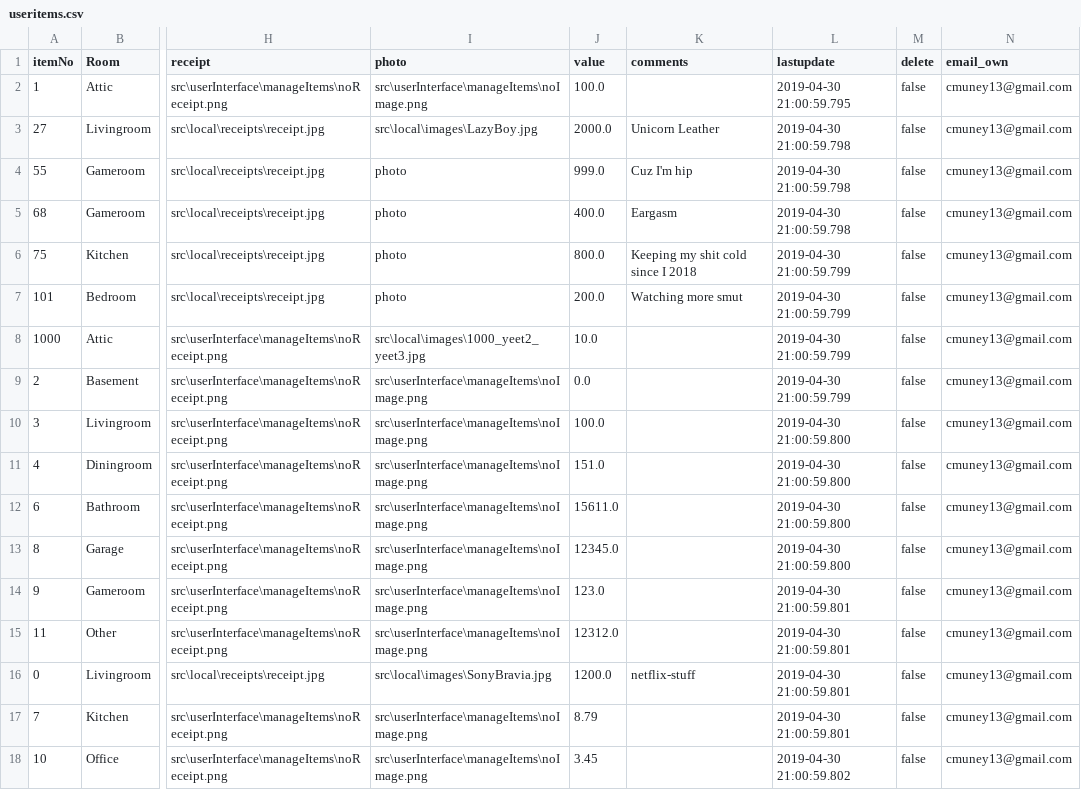
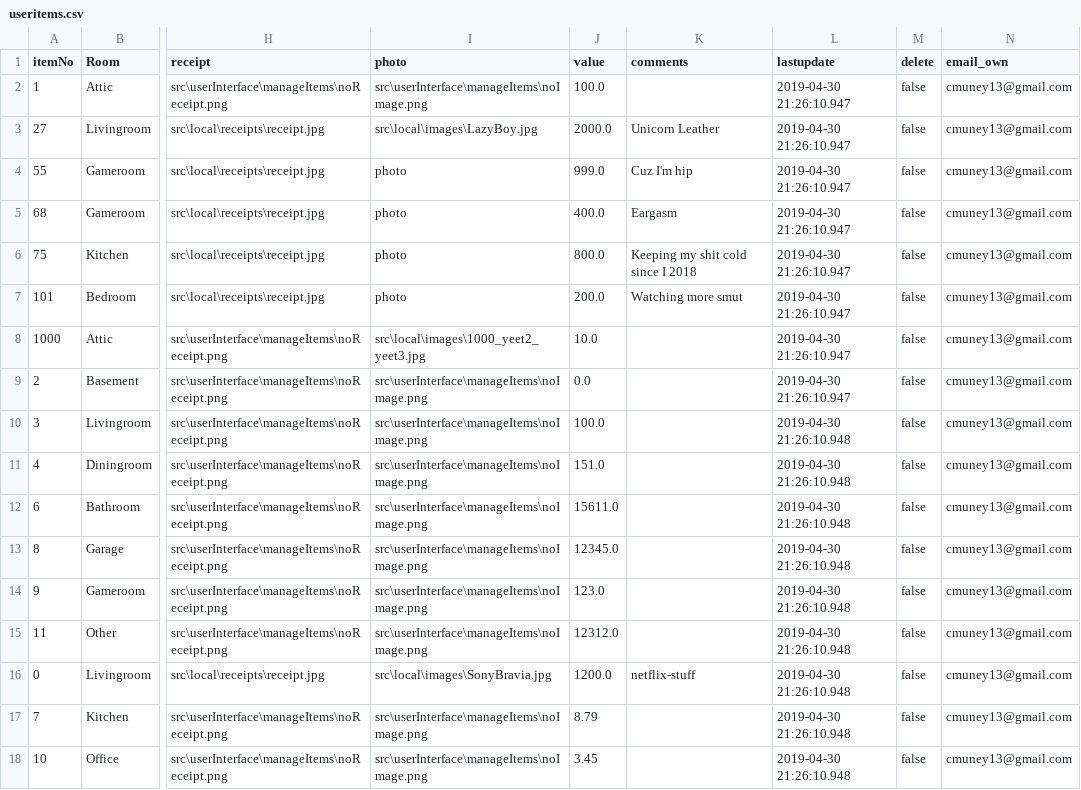
Before and after one commit to coliver16/HAI-Project, a CSV file: src/local/useritems.csv, drawn as a sheet; only a part is shown, gaps mark what is left out; the diff names each change by its address in the sheet, - before the commit and + after, or states it on an @@ line.

```diff
--- a/src/local/useritems.csv
+++ b/src/local/useritems.csv
-L2 (lastupdate): 2019-04-30 21:00:59.795
+L2 (lastupdate): 2019-04-30 21:26:10.947
-L3:L5 (lastupdate): 2019-04-30 21:00:59.798
+L3:L5 (lastupdate): 2019-04-30 21:26:10.947
-L6:L9 (lastupdate): 2019-04-30 21:00:59.799
+L6:L9 (lastupdate): 2019-04-30 21:26:10.947
-L10:L13 (lastupdate): 2019-04-30 21:00:59.800
+L10:L13 (lastupdate): 2019-04-30 21:26:10.948
-L14:L17 (lastupdate): 2019-04-30 21:00:59.801
+L14:L17 (lastupdate): 2019-04-30 21:26:10.948
-L18 (lastupdate): 2019-04-30 21:00:59.802
+L18 (lastupdate): 2019-04-30 21:26:10.948
```
Also changed, not shown: 3 other files.
